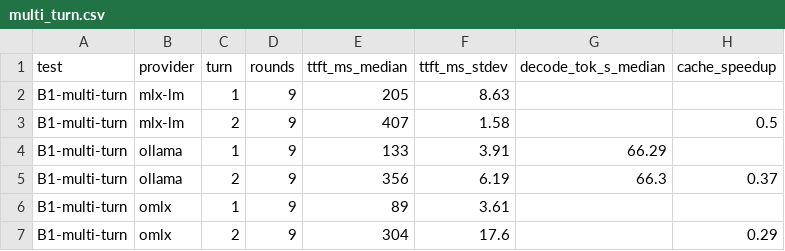
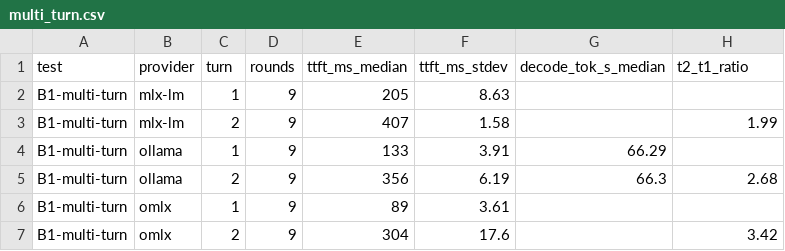
Before and after one commit to hiveden/mac-local-llm-benchmark, a CSV file: runs/001-platform/results/multi_turn.csv, drawn as a sheet.

```diff
--- a/runs/001-platform/results/multi_turn.csv
+++ b/runs/001-platform/results/multi_turn.csv
@@ -1,7 +1,7 @@
-test,provider,turn,rounds,ttft_ms_median,ttft_ms_stdev,decode_tok_s_median,cache_speedup
+test,provider,turn,rounds,ttft_ms_median,ttft_ms_stdev,decode_tok_s_median,t2_t1_ratio
 B1-multi-turn,mlx-lm,1,9,205,8.63,,
-B1-multi-turn,mlx-lm,2,9,407,1.58,,0.5
+B1-multi-turn,mlx-lm,2,9,407,1.58,,1.99
 B1-multi-turn,ollama,1,9,133,3.91,66.29,
-B1-multi-turn,ollama,2,9,356,6.19,66.3,0.37
+B1-multi-turn,ollama,2,9,356,6.19,66.3,2.68
 B1-multi-turn,omlx,1,9,89,3.61,,
-B1-multi-turn,omlx,2,9,304,17.6,,0.29
+B1-multi-turn,omlx,2,9,304,17.6,,3.42
```
Also changed, not shown: 3 other files.
